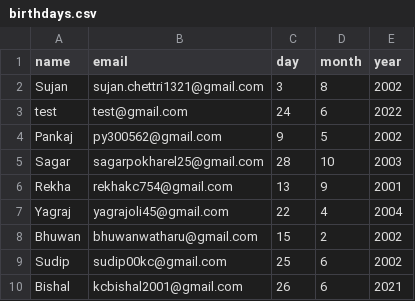
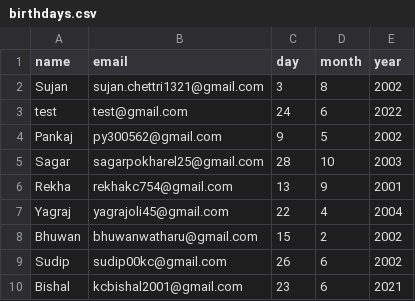
Before and after one commit to sudip-blip/birthday_wisher, a CSV file: birthday_wisher/birthdays.csv, drawn as a sheet.

Commit message:
Update birthdays.csv

```diff
--- a/birthday_wisher/birthdays.csv
+++ b/birthday_wisher/birthdays.csv
@@ -8,3 +8,3 @@ Yagraj,yagrajoli45@gmail.com,22,4,2004
 Bhuwan,bhuwanwatharu@gmail.com,15,2,2002
-Sudip,sudip00kc@gmail.com,25,6,2002
-Bishal,kcbishal2001@gmail.com,26,6,2021
+Sudip,sudip00kc@gmail.com,26,6,2002
+Bishal,kcbishal2001@gmail.com,23,6,2021
```
